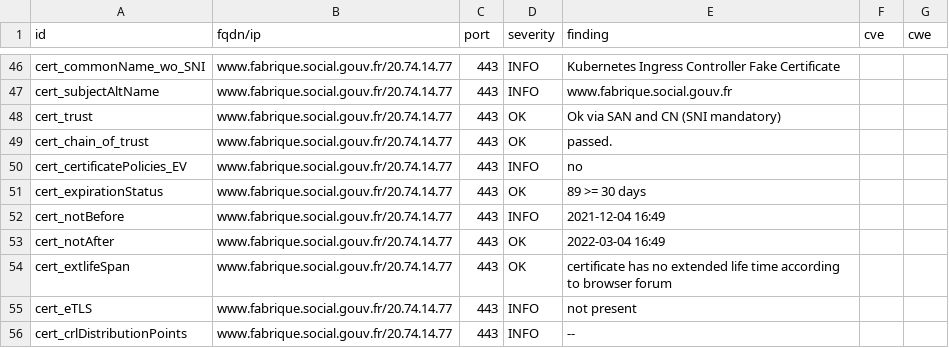
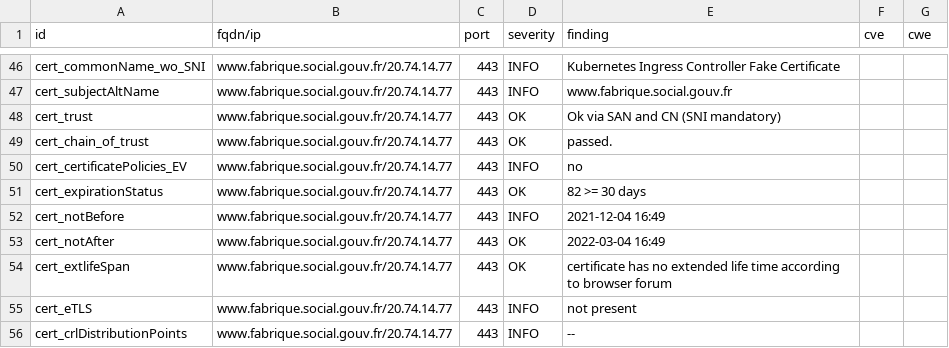
Before and after one commit to LucPIERREDITMERY/dashlordTest, a CSV file: results/aHR0cHM6Ly93d3cuZmFicmlxdWUuc29jaWFsLmdvdXYuZnI=/testssl.csv, drawn as a sheet; only a part is shown, gaps mark what is left out.

```diff
--- a/results/aHR0cHM6Ly93d3cuZmFicmlxdWUuc29jaWFsLmdvdXYuZnI=/testssl.csv
+++ b/results/aHR0cHM6Ly93d3cuZmFicmlxdWUuc29jaWFsLmdvdXYuZnI=/testssl.csv
@@ -50,3 +50,3 @@
 "cert_certificatePolicies_EV","www.fabrique.social.gouv.fr/20.74.14.77","443","INFO","no","",""
-"cert_expirationStatus","www.fabrique.social.gouv.fr/20.74.14.77","443","OK","89 >= 30 days","",""
+"cert_expirationStatus","www.fabrique.social.gouv.fr/20.74.14.77","443","OK","82 >= 30 days","",""
 "cert_notBefore","www.fabrique.social.gouv.fr/20.74.14.77","443","INFO","2021-12-04 16:49","",""
```
Also changed, not shown: 15 other files.
